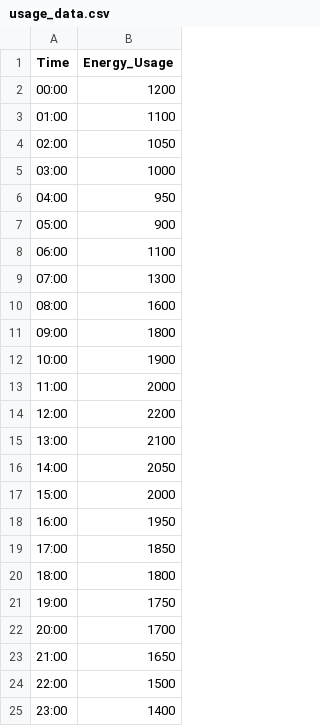
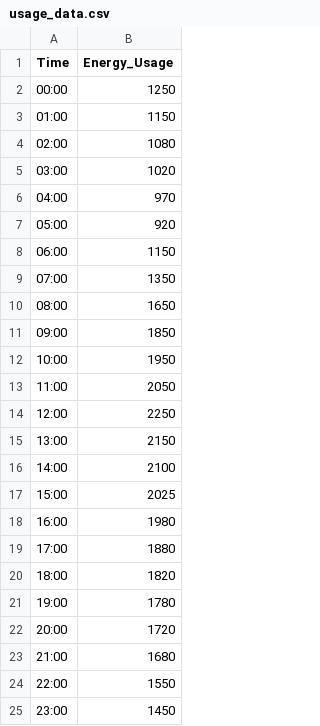
Before and after one commit to sahiladit/sustainable-automation-ai-agent, a CSV file: usage_data.csv, drawn as a sheet.

```diff
--- a/usage_data.csv
+++ b/usage_data.csv
@@ -1,25 +1,25 @@
 Time,Energy_Usage
-00:00,1200
-01:00,1100
-02:00,1050
-03:00,1000
-04:00,950
-05:00,900
-06:00,1100
-07:00,1300
-08:00,1600
-09:00,1800
-10:00,1900
-11:00,2000
-12:00,2200
-13:00,2100
-14:00,2050
-15:00,2000
-16:00,1950
-17:00,1850
-18:00,1800
-19:00,1750
-20:00,1700
-21:00,1650
-22:00,1500
-23:00,1400
+00:00,1250
+01:00,1150
+02:00,1080
+03:00,1020
+04:00,970
+05:00,920
+06:00,1150
+07:00,1350
+08:00,1650
+09:00,1850
+10:00,1950
+11:00,2050
+12:00,2250
+13:00,2150
+14:00,2100
+15:00,2025
+16:00,1980
+17:00,1880
+18:00,1820
+19:00,1780
+20:00,1720
+21:00,1680
+22:00,1550
+23:00,1450
```
Also changed, not shown: 2 other files.
